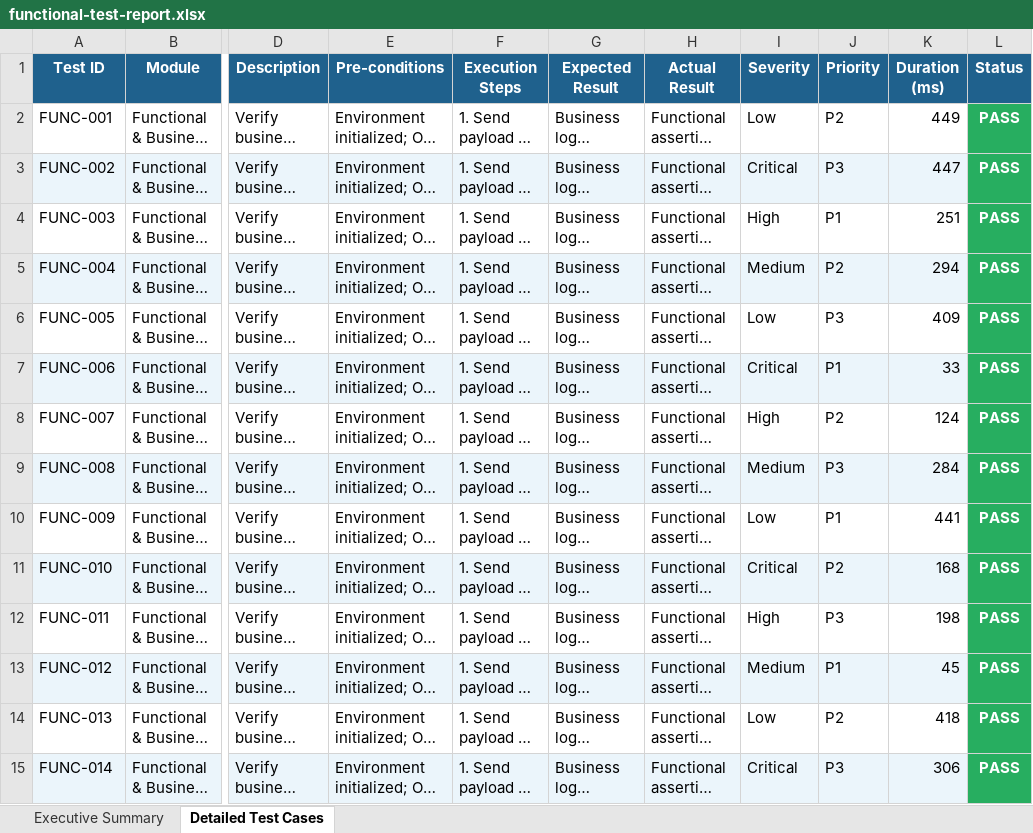
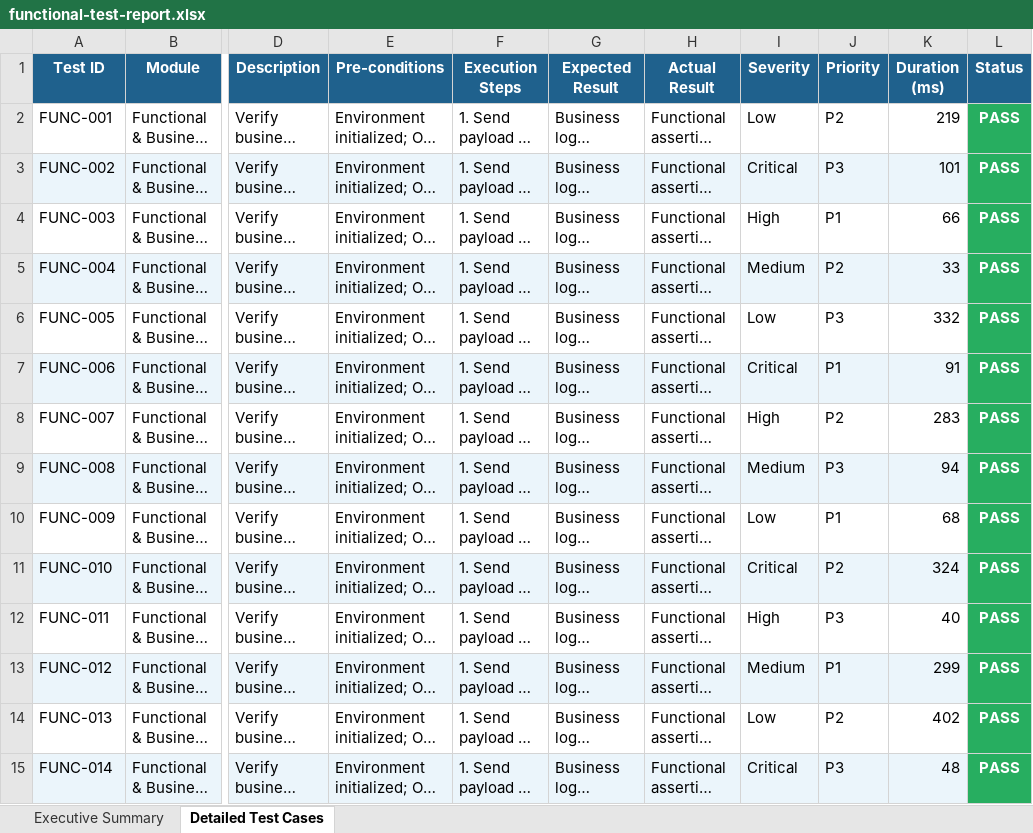
Before and after one commit to Gundramadhava-b-tech/Dental-Project, an Excel workbook: qa-suites/functional-test-report.xlsx, sheet Detailed Test Cases, drawn as a sheet; only a part is shown, gaps mark what is left out; long unchanged cells end in …; values as stored, in another font and other column widths than the file's, no borders; the diff covers the shown part only; the diff names each change by its address in the sheet, - before the commit and + after, or states it on an @@ line.

Commit message:
docs(qa): update master QA dashboard and test reports across all domains

```diff
--- a/qa-suites/functional-test-report.xlsx (sheet Detailed Test Cases)
+++ b/qa-suites/functional-test-report.xlsx (sheet Detailed Test Cases)
-K2 (Duration (ms)): 449
+K2 (Duration (ms)): 219
-K3 (Duration (ms)): 447
+K3 (Duration (ms)): 101
-K4 (Duration (ms)): 251
+K4 (Duration (ms)): 66
-K5 (Duration (ms)): 294
+K5 (Duration (ms)): 33
-K6 (Duration (ms)): 409
+K6 (Duration (ms)): 332
-K7 (Duration (ms)): 33
+K7 (Duration (ms)): 91
-K8 (Duration (ms)): 124
+K8 (Duration (ms)): 283
-K9 (Duration (ms)): 284
+K9 (Duration (ms)): 94
-K10 (Duration (ms)): 441
+K10 (Duration (ms)): 68
-K11 (Duration (ms)): 168
+K11 (Duration (ms)): 324
-K12 (Duration (ms)): 198
+K12 (Duration (ms)): 40
-K13 (Duration (ms)): 45
+K13 (Duration (ms)): 299
-K14 (Duration (ms)): 418
+K14 (Duration (ms)): 402
-K15 (Duration (ms)): 306
+K15 (Duration (ms)): 48
```
Also changed, not shown: 136 edited cells elsewhere in this sheet, sheet Executive Summary, qa-suites/deployment-readiness-report.xlsx, qa-suites/master-qa-summary-report.xlsx, 4 other files.
